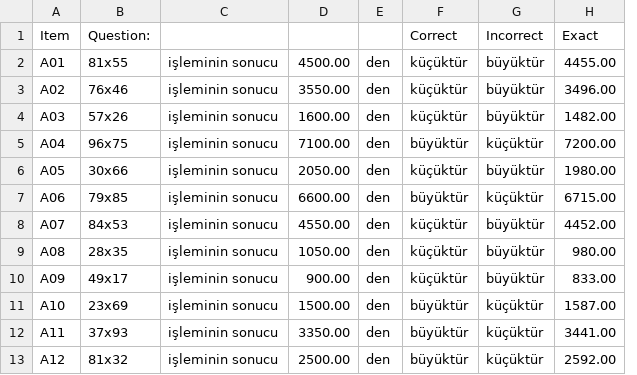
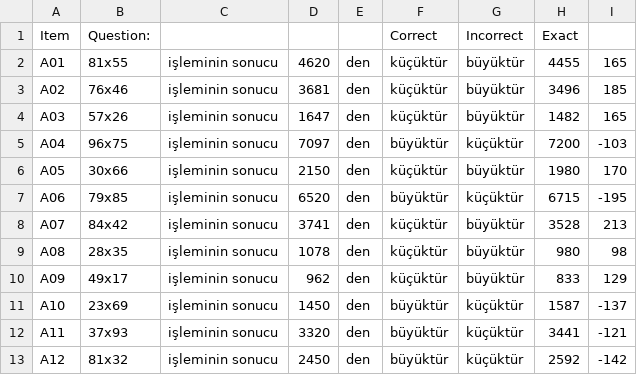
Before and after one commit to metu-lfcs/doxa-exp1, a CSV file: resources/calculitems.csv, drawn as a sheet; only a part is shown; removed rows and columns are numbered as before the commit, all else as after; the diff names each change by its address in the sheet, - before the commit and + after, or states it on an @@ line.

```diff
--- a/resources/calculitems.csv
+++ b/resources/calculitems.csv
-column D, rows 2-13: 4500.00 | 3550.00 | 1600.00 | 7100.00 | 2050.00 | 6600.00 | 4550.00 | 1050.00 | 900.00 | 1500.00 | 3350.00 | 2500.00
+column D, rows 2-13: 4620 | 3681 | 1647 | 7097 | 2150 | 6520 | 3741 | 1078 | 962 | 1450 | 3320 | 2450
-column H, rows 1-13: Exact | 4455.00 | 3496.00 | 1482.00 | 7200.00 | 1980.00 | 6715.00 | 4452.00 | 980.00 | 833.00 | 1587.00 | 3441.00 | 2592.00
+column H, rows 1-13: Exact | 4455 | 3496 | 1482 | 7200 | 1980 | 6715 | 3528 | 980 | 833 | 1587 | 3441 | 2592
+column I, rows 2-13: 165 | 185 | 165 | -103 | 170 | -195 | 213 | 98 | 129 | -137 | -121 | -142
-B8: 84x53
+B8: 84x42
```
Also changed, not shown: resources/Items.csv.
